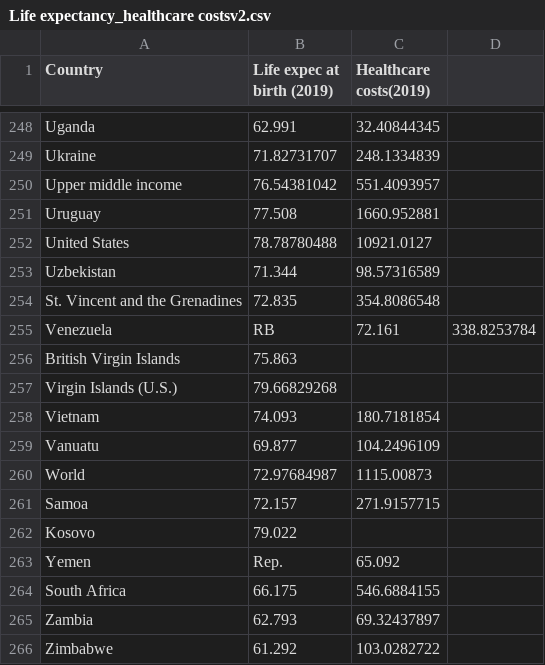
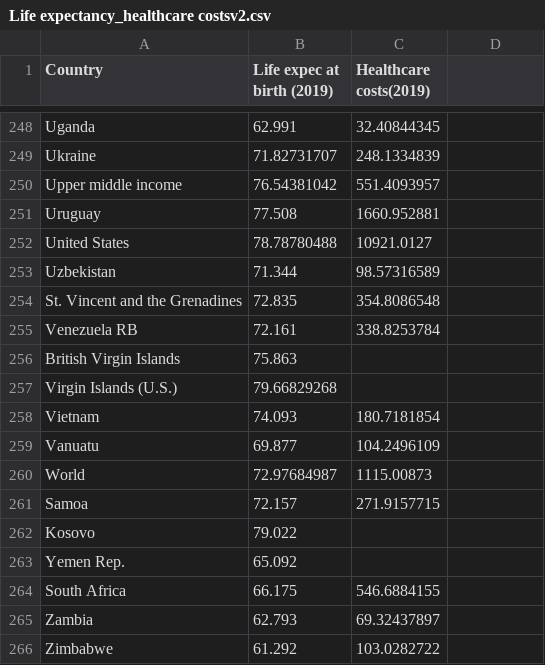
Before and after one commit to ipkwhite/ipkwhite.github.io, a CSV file: Life expectancy_healthcare costsv2.csv, drawn as a sheet; only a part is shown, gaps mark what is left out.

Commit message:
Update Life expectancy_healthcare costsv2.csv

```diff
--- a/Life expectancy_healthcare costsv2.csv
+++ b/Life expectancy_healthcare costsv2.csv
@@ -254,3 +254,3 @@ Uzbekistan,71.344,98.57316589
 St. Vincent and the Grenadines,72.835,354.8086548
-Venezuela, RB,72.161,338.8253784
+Venezuela RB,72.161,338.8253784
 British Virgin Islands,75.863,
@@ -262,3 +262,3 @@ Samoa,72.157,271.9157715
 Kosovo,79.022,
-Yemen, Rep.,65.092,
+Yemen Rep.,65.092,
 South Africa,66.175,546.6884155
```
